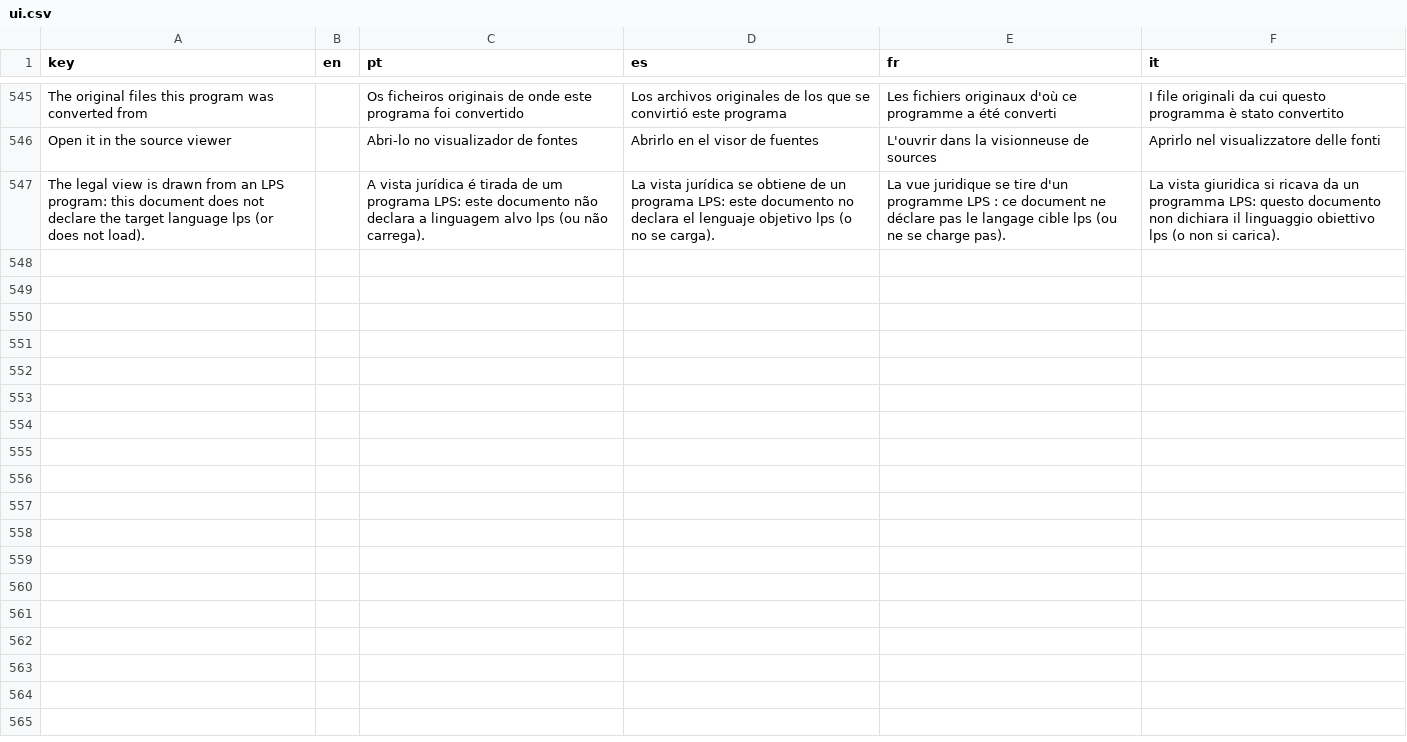
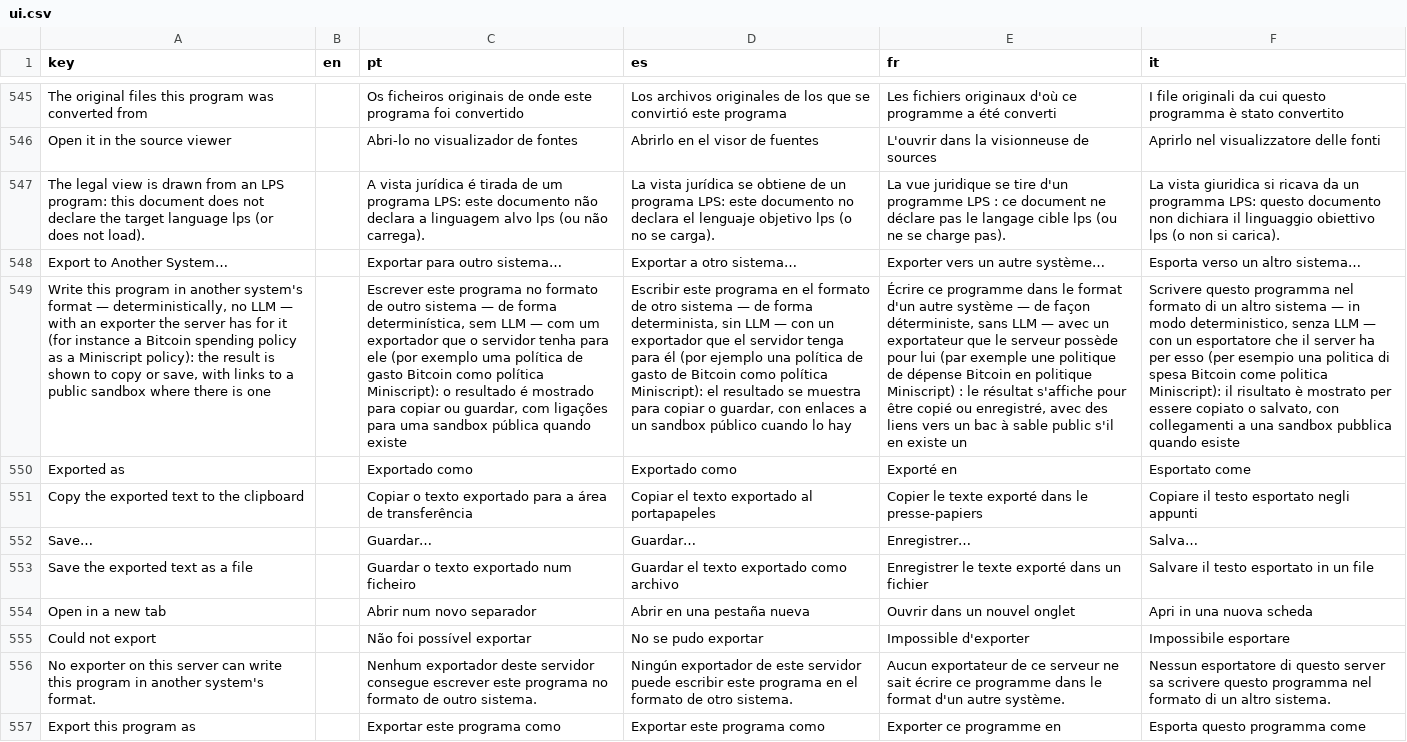
Before and after one commit to LogicalContracts/LogicalEnglish2, a CSV file: i18n/ui.csv, drawn as a sheet; only a part is shown, gaps mark what is left out; the diff names each change by its address in the sheet, - before the commit and + after, or states it on an @@ line.

```diff
--- a/i18n/ui.csv
+++ b/i18n/ui.csv
+row 548: Export to Another System… |  | Exportar para outro sistema… | Exportar a otro sistema… | Exporter vers un autre système… | Esporta verso un altro sistema…
+row 549: Write this program in another system's format — deterministically, no LLM — with an exporter the server has for it (for instance a Bitcoin spending policy as a Miniscript policy): the result is shown to copy or save, with links to a public sandbox where there is one |  | Escrever este programa no formato de outro sistema — de forma determinística, sem LLM — com um exportador que o servidor tenha para ele (por exemplo uma política de gasto Bitcoin como política Miniscript): o resultado é mostrado para copiar ou guardar, com ligações para uma sandbox pública quando existe | Escribir este programa en el formato de otro sistema — de forma determinista, sin LLM — con un exportador que el servidor tenga para él (por ejemplo una política de gasto de Bitcoin como política Miniscript): el resultado se muestra para copiar o guardar, con enlaces a un sandbox público cuando lo hay | Écrire ce programme dans le format d'un autre système — de façon déterministe, sans LLM — avec un exportateur que le serveur possède pour lui (par exemple une politique de dépense Bitcoin en politique Miniscript) : le résultat s'affiche pour être copié ou enregistré, avec des liens vers un bac à sable public s'il en existe un | Scrivere questo programma nel formato di un altro sistema — in modo deterministico, senza LLM — con un esportatore che il server ha per esso (per esempio una politica di spesa Bitcoin come politica Miniscript): il risultato è mostrato per essere copiato o salvato, con collegamenti a una sandbox pubblica quando esiste
+row 550: Exported as |  | Exportado como | Exportado como | Exporté en | Esportato come
+row 551: Copy the exported text to the clipboard |  | Copiar o texto exportado para a área de transferência | Copiar el texto exportado al portapapeles | Copier le texte exporté dans le presse-papiers | Copiare il testo esportato negli appunti
+row 552: Save… |  | Guardar… | Guardar… | Enregistrer… | Salva…
+row 553: Save the exported text as a file |  | Guardar o texto exportado num ficheiro | Guardar el texto exportado como archivo | Enregistrer le texte exporté dans un fichier | Salvare il testo esportato in un file
+row 554: Open in a new tab |  | Abrir num novo separador | Abrir en una pestaña nueva | Ouvrir dans un nouvel onglet | Apri in una nuova scheda
+row 555: Could not export |  | Não foi possível exportar | No se pudo exportar | Impossible d'exporter | Impossibile esportare
+row 556: No exporter on this server can write this program in another system's format. |  | Nenhum exportador deste servidor consegue escrever este programa no formato de outro sistema. | Ningún exportador de este servidor puede escribir este programa en el formato de otro sistema. | Aucun exportateur de ce serveur ne sait écrire ce programme dans le format d'un autre système. | Nessun esportatore di questo server sa scrivere questo programma nel formato di un altro sistema.
+row 557: Export this program as |  | Exportar este programa como | Exportar este programa como | Exporter ce programme en | Esporta questo programma come
```
Also changed, not shown: i18n/messages.csv, 13 other files.
